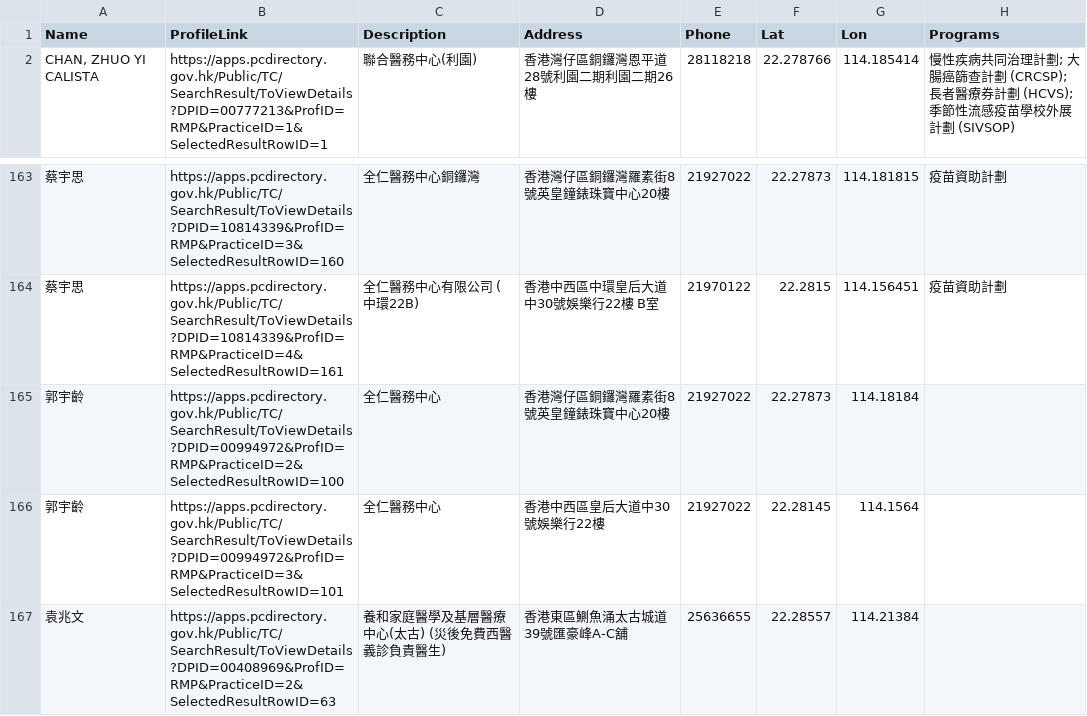
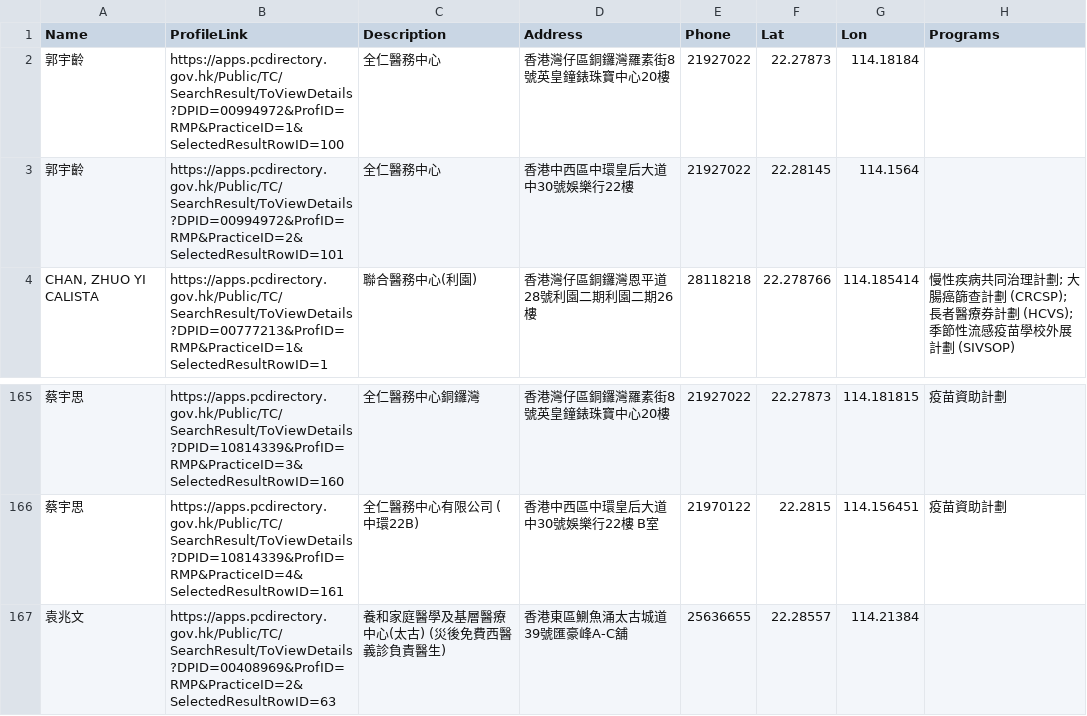
Before and after one commit to support-taipo/support-taipo.github.io, a CSV file: doctors_tc.csv, drawn as a sheet; only a part is shown, gaps mark what is left out.

```diff
--- a/doctors_tc.csv
+++ b/doctors_tc.csv
@@ -1,2 +1,4 @@
 Name,ProfileLink,Description,Address,Phone,Lat,Lon,Programs
+郭宇齡,https://apps.pcdirectory.gov.hk/Public/TC/SearchResult/ToViewDetails?DPID=00994972&ProfID=RMP&PracticeID=1&SelectedResultRowID=100,全仁醫務中心,香港灣仔區銅鑼灣羅素街8號英皇鐘錶珠寶中心20樓,21927022,22.27873,114.18184,
+郭宇齡,https://apps.pcdirectory.gov.hk/Public/TC/SearchResult/ToViewDetails?DPID=00994972&ProfID=RMP&PracticeID=2&SelectedResultRowID=101,全仁醫務中心,香港中西區中環皇后大道中30號娛樂行22樓,21927022,22.28145,114.1564,
 "CHAN, ZHUO YI CALISTA",https://apps.pcdirectory.gov.hk/Public/TC/SearchResult/ToViewDetails?DPID=00777213&ProfID=RMP&PracticeID=1&SelectedResultRowID=1,聯合醫務中心(利園),香港灣仔區銅鑼灣恩平道28號利園二期利園二期26樓,28118218,22.278766,114.185414,慢性疾病共同治理計劃; 大腸癌篩查計劃 (CRCSP); 長者醫療券計劃 (HCVS); 季節性流感疫苗學校外展計劃 (SIVSOP)
@@ -164,4 +166,2 @@ Name,ProfileLink,Description,Address,Phone,Lat,Lon,Programs
 蔡宇思,https://apps.pcdirectory.gov.hk/Public/TC/SearchResult/ToViewDetails?DPID=10814339&ProfID=RMP&PracticeID=4&SelectedResultRowID=161,全仁醫務中心有限公司 (中環22B),香港中西區中環皇后大道中30號娛樂行22樓 B室,21970122,22.2815,114.156451,疫苗資助計劃
-郭宇齡,https://apps.pcdirectory.gov.hk/Public/TC/SearchResult/ToViewDetails?DPID=00994972&ProfID=RMP&PracticeID=2&SelectedResultRowID=100,全仁醫務中心,香港灣仔區銅鑼灣羅素街8號英皇鐘錶珠寶中心20樓,21927022,22.27873,114.18184,
-郭宇齡,https://apps.pcdirectory.gov.hk/Public/TC/SearchResult/ToViewDetails?DPID=00994972&ProfID=RMP&PracticeID=3&SelectedResultRowID=101,全仁醫務中心,香港中西區皇后大道中30號娛樂行22樓,21927022,22.28145,114.1564,
 袁兆文,https://apps.pcdirectory.gov.hk/Public/TC/SearchResult/ToViewDetails?DPID=00408969&ProfID=RMP&PracticeID=2&SelectedResultRowID=63,養和家庭醫學及基層醫療中心(太古) (災後免費西醫義診負責醫生),香港東區鰂魚涌太古城道39號匯豪峰A-C舖,25636655,22.28557,114.21384,
```
